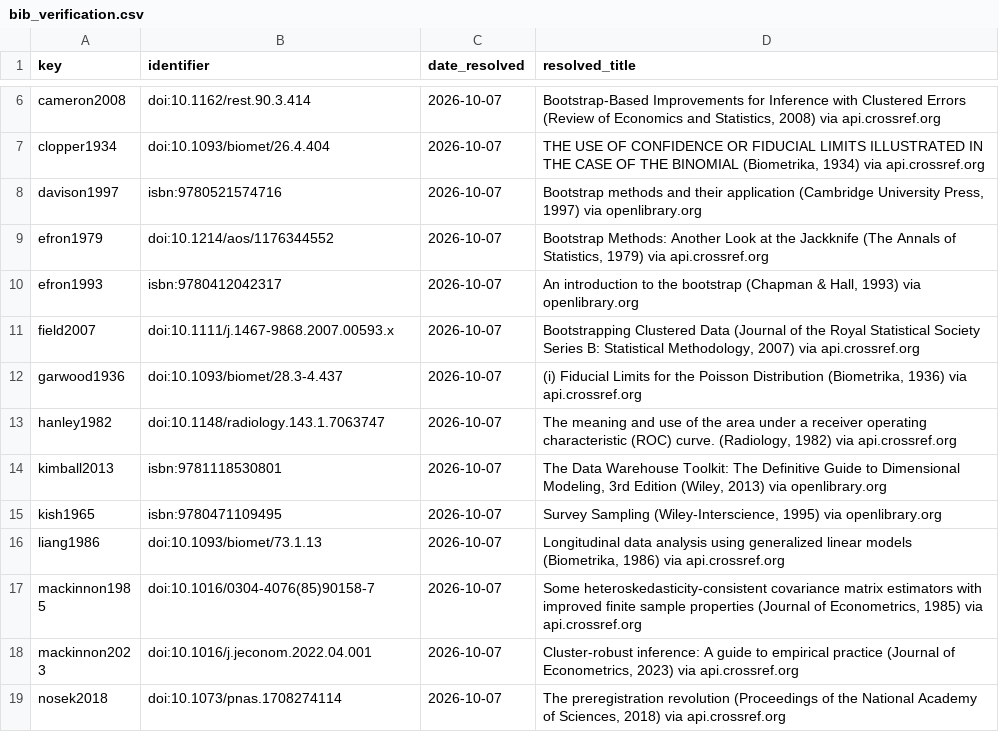
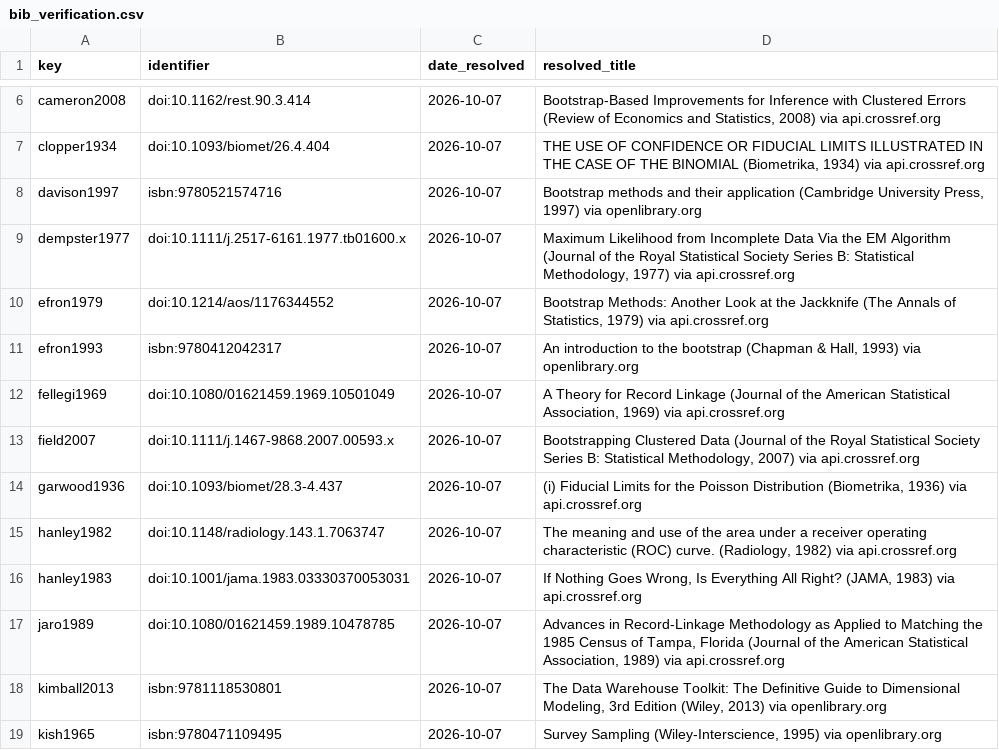
Before and after one commit to LEONOB2014/factored-hackathon-2026-Andres_Becerra, a CSV file: report/conf/bib_verification.csv, drawn as a sheet; only a part is shown, gaps mark what is left out; the shorter side is filled out with more unchanged rows; the diff names each change by its address in the sheet, - before the commit and + after, or states it on an @@ line.

```diff
--- a/report/conf/bib_verification.csv
+++ b/report/conf/bib_verification.csv
+row 9: dempster1977 | doi:10.1111/j.2517-6161.1977.tb01600.x | 2026-10-07 | Maximum Likelihood from Incomplete Data Via the EM Algorithm (Journal of the Royal Statistical Society Series B: Statistical Methodology, 1977) via api.crossref.org
+row 12: fellegi1969 | doi:10.1080/01621459.1969.10501049 | 2026-10-07 | A Theory for Record Linkage (Journal of the American Statistical Association, 1969) via api.crossref.org
+row 16: hanley1983 | doi:10.1001/jama.1983.03330370053031 | 2026-10-07 | If Nothing Goes Wrong, Is Everything All Right? (JAMA, 1983) via api.crossref.org
+row 17: jaro1989 | doi:10.1080/01621459.1989.10478785 | 2026-10-07 | Advances in Record-Linkage Methodology as Applied to Matching the 1985 Census of Tampa, Florida (Journal of the American Statistical Association, 1989) via api.crossref.org
```
Also changed, not shown: 4 other files.
